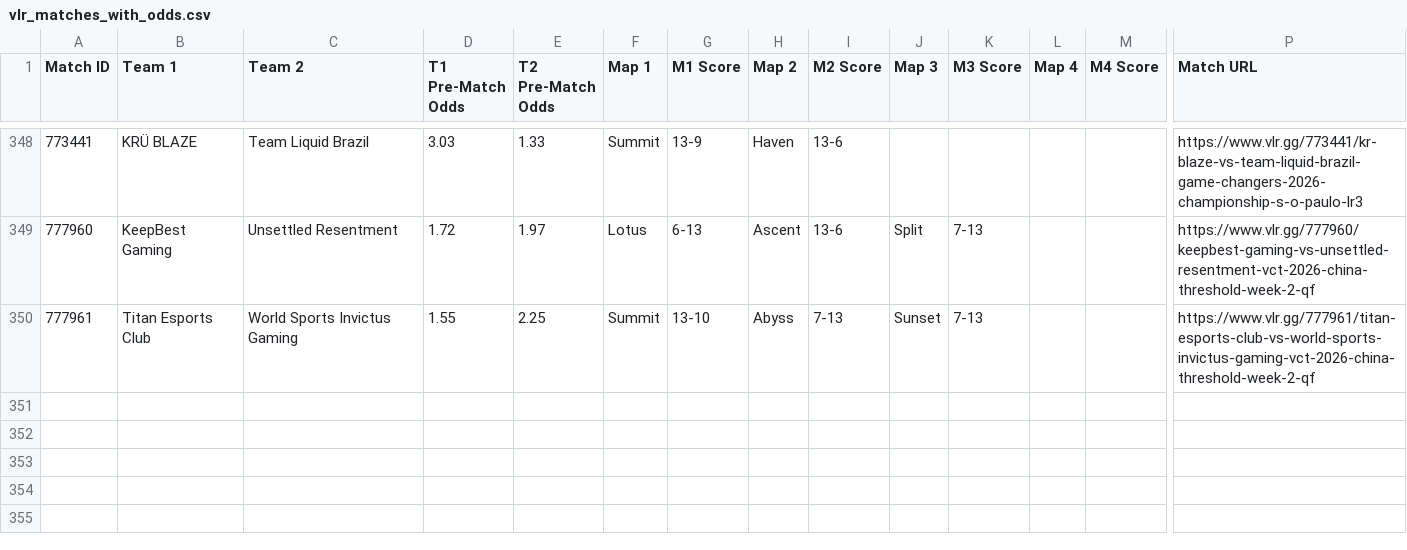
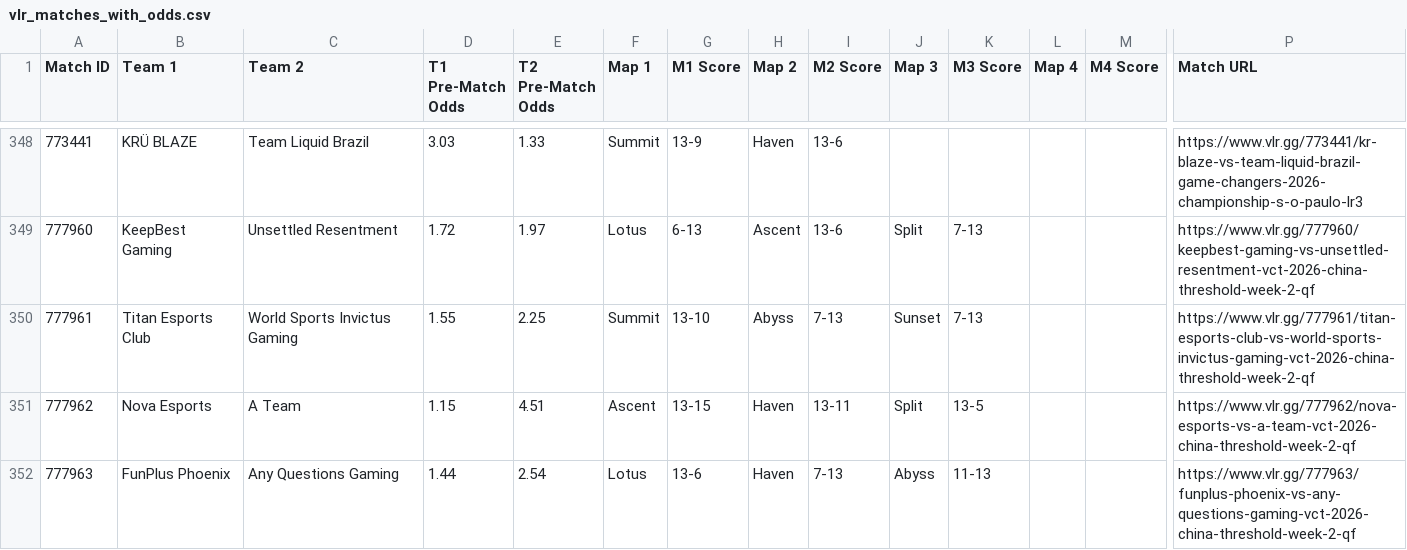
Before and after one commit to poveshcannoo/ValorantScrapping, a CSV file: vlr_matches_with_odds.csv, drawn as a sheet; only a part is shown, gaps mark what is left out; rows hold the shown columns only; the diff names each change by its address in the sheet, - before the commit and + after, or states it on an @@ line.

```diff
--- a/vlr_matches_with_odds.csv
+++ b/vlr_matches_with_odds.csv
+row 351: 777962 | Nova Esports | A Team | 1.15 | 4.51 | Ascent | 13-15 | Haven | 13-11 | Split | 13-5 |  |  | https://www.vlr.gg/777962/nova-esports-vs-a-team-vct-2026-china-threshold-week-2-qf
+row 352: 777963 | FunPlus Phoenix | Any Questions Gaming | 1.44 | 2.54 | Lotus | 13-6 | Haven | 7-13 | Abyss | 11-13 |  |  | https://www.vlr.gg/777963/funplus-phoenix-vs-any-questions-gaming-vct-2026-china-threshold-week-2-qf
```
Also changed, not shown: 1 other file.
